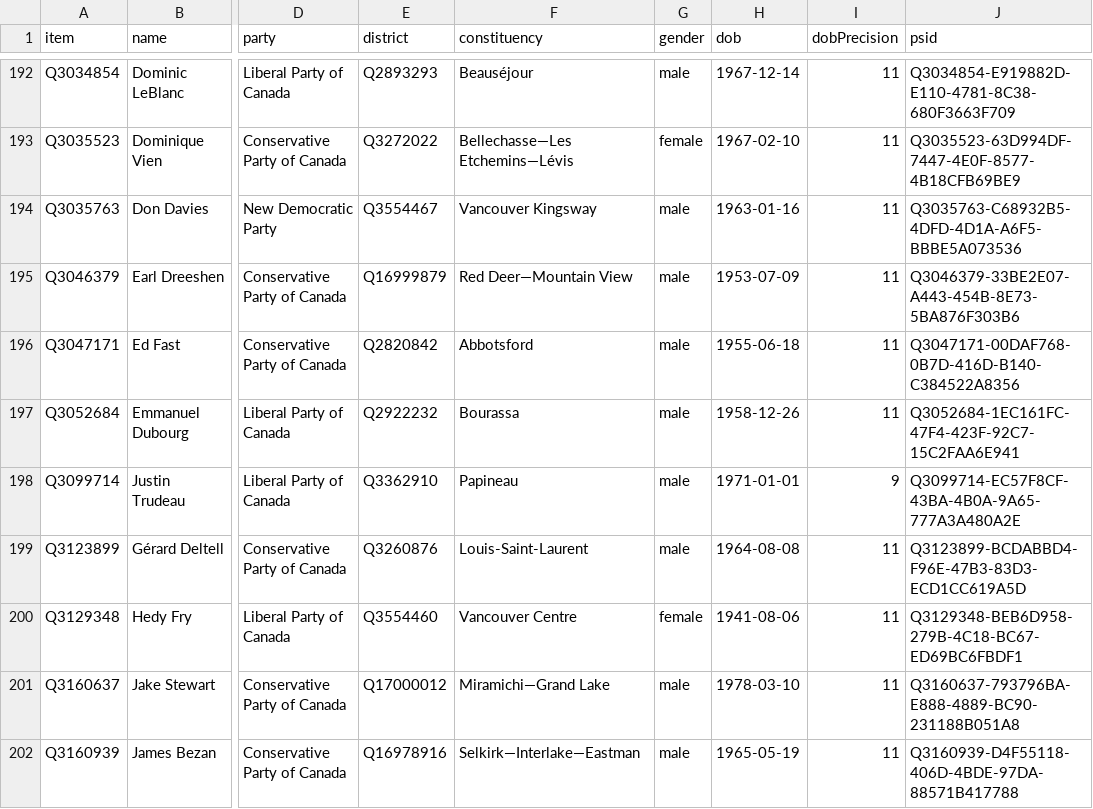
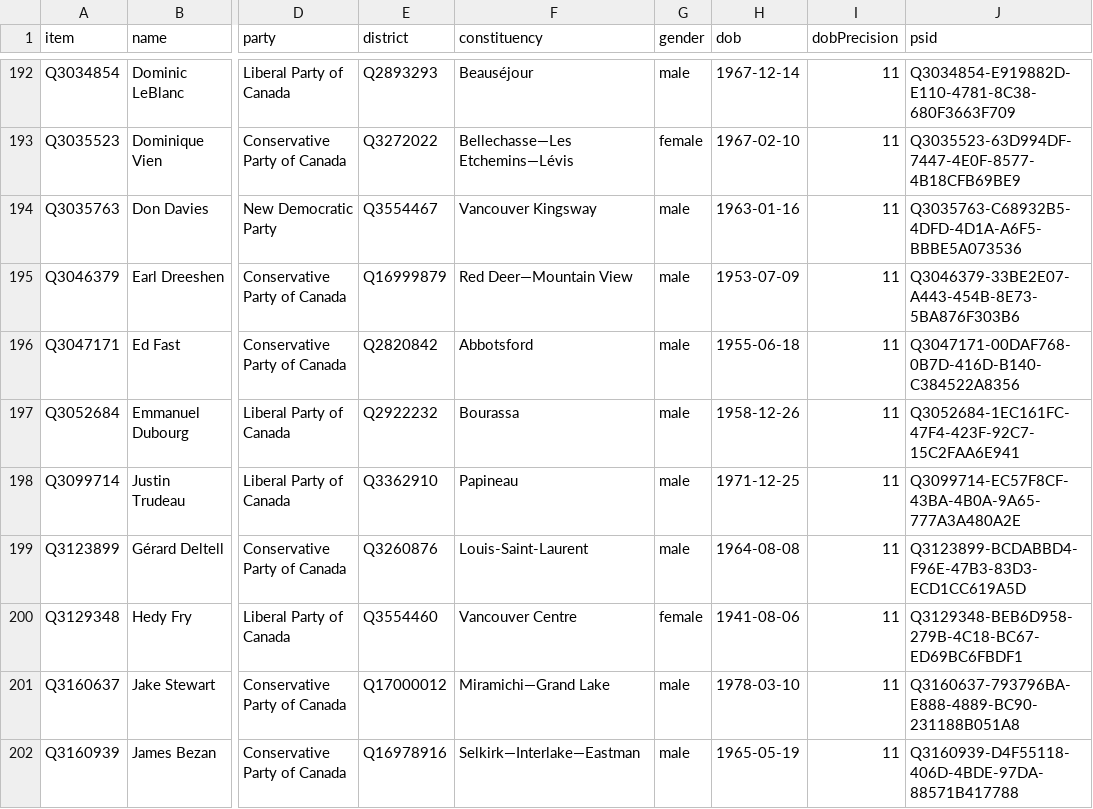
Before and after one commit to every-politician-scrapers/canada-house-of-commons, a CSV file: wikidata/results/current-members.csv, drawn as a sheet; only a part is shown, gaps mark what is left out; the diff names each change by its address in the sheet, - before the commit and + after, or states it on an @@ line.

```diff
--- a/wikidata/results/current-members.csv
+++ b/wikidata/results/current-members.csv
-H198 (dob): 1971-01-01
+H198 (dob): 1971-12-25
-I198 (dobPrecision): 9
+I198 (dobPrecision): 11
```
